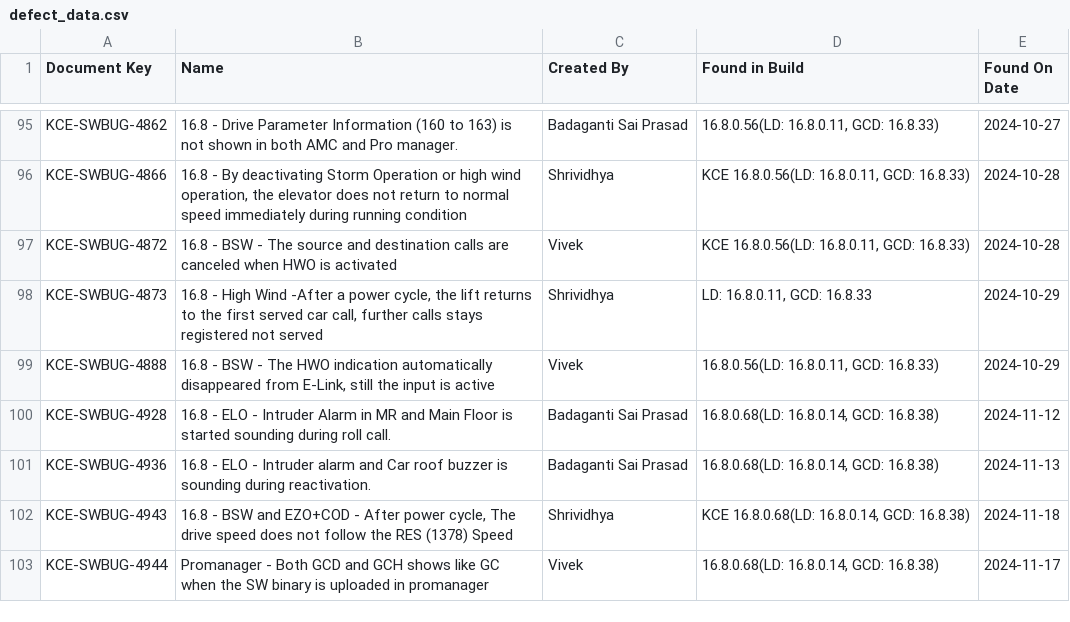
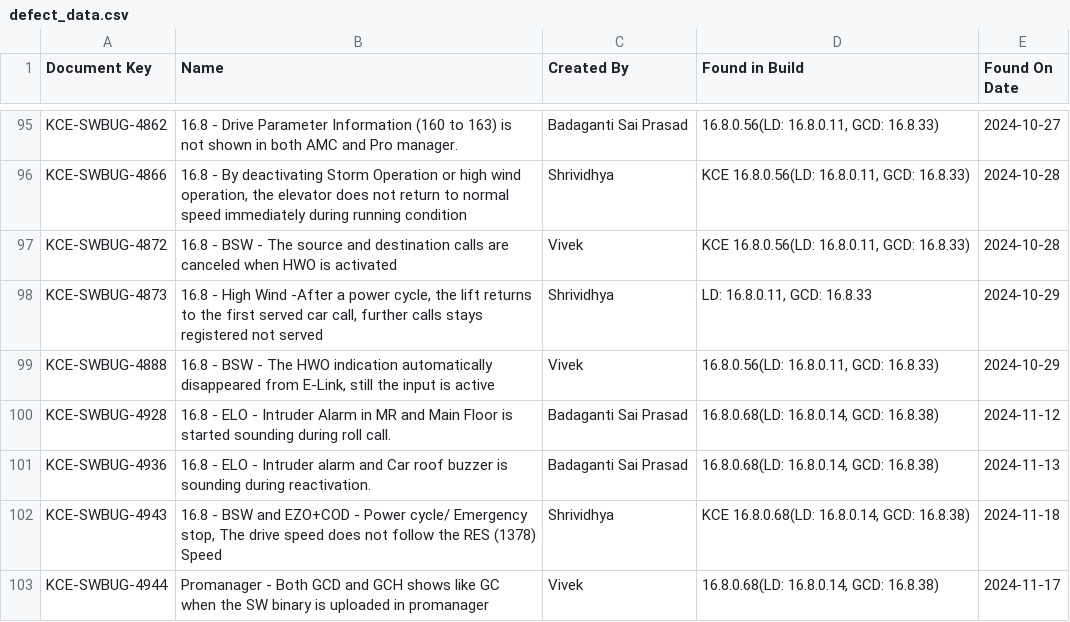
Before and after one commit to DineshGoverthanan/Mission_Possible, a CSV file: defect_data.csv, drawn as a sheet; only a part is shown, gaps mark what is left out.

```diff
--- a/defect_data.csv
+++ b/defect_data.csv
@@ -101,3 +101,3 @@ KCE-SWBUG-4928,16.8 - ELO - Intruder Alarm in MR and Main Floor is started sound
 KCE-SWBUG-4936,16.8 - ELO - Intruder alarm and Car roof buzzer is sounding during reactivation.,Badaganti Sai Prasad,"16.8.0.68(LD: 16.8.0.14, GCD: 16.8.38)",2024-11-13
-KCE-SWBUG-4943,"16.8 - BSW and EZO+COD - After power cycle, The drive speed does not follow the RES (1378) Speed ",Shrividhya,"KCE 16.8.0.68(LD: 16.8.0.14, GCD: 16.8.38)",2024-11-18
+KCE-SWBUG-4943,"16.8 - BSW and EZO+COD -  Power cycle/ Emergency stop, The drive speed does not follow the RES (1378) Speed ",Shrividhya,"KCE 16.8.0.68(LD: 16.8.0.14, GCD: 16.8.38)",2024-11-18
 KCE-SWBUG-4944,Promanager - Both GCD and GCH shows like GC when the SW binary is uploaded in promanager ,Vivek,"16.8.0.68(LD: 16.8.0.14, GCD: 16.8.38)",2024-11-17
```
Also changed, not shown: kp_data.csv, 1 other file.
